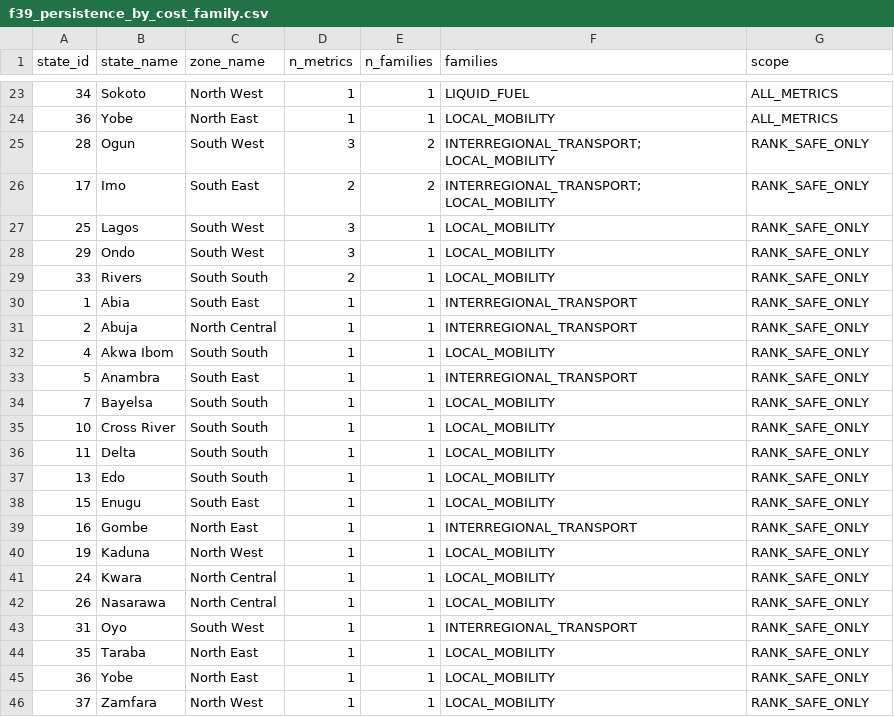
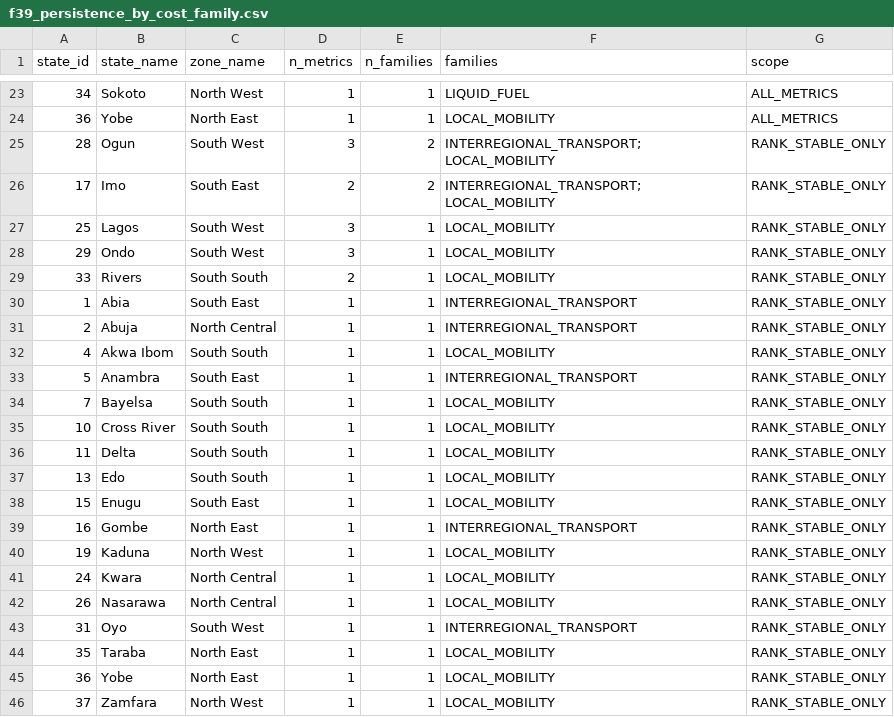
Before and after one commit to Qui-vira/nigeria-business-cost-intelligence, a CSV file: outputs/analysis/discovery/f39_persistence_by_cost_family.csv, drawn as a sheet; only a part is shown, gaps mark what is left out.

```diff
--- a/outputs/analysis/discovery/f39_persistence_by_cost_family.csv
+++ b/outputs/analysis/discovery/f39_persistence_by_cost_family.csv
@@ -24,23 +24,23 @@ state_id,state_name,zone_name,n_metrics,n_families,families,scope
 36,Yobe,North East,1,1,LOCAL_MOBILITY,ALL_METRICS
-28,Ogun,South West,3,2,INTERREGIONAL_TRANSPORT; LOCAL_MOBILITY,RANK_SAFE_ONLY
-17,Imo,South East,2,2,INTERREGIONAL_TRANSPORT; LOCAL_MOBILITY,RANK_SAFE_ONLY
-25,Lagos,South West,3,1,LOCAL_MOBILITY,RANK_SAFE_ONLY
-29,Ondo,South West,3,1,LOCAL_MOBILITY,RANK_SAFE_ONLY
-33,Rivers,South South,2,1,LOCAL_MOBILITY,RANK_SAFE_ONLY
-1,Abia,South East,1,1,INTERREGIONAL_TRANSPORT,RANK_SAFE_ONLY
-2,Abuja,North Central,1,1,INTERREGIONAL_TRANSPORT,RANK_SAFE_ONLY
-4,Akwa Ibom,South South,1,1,LOCAL_MOBILITY,RANK_SAFE_ONLY
-5,Anambra,South East,1,1,INTERREGIONAL_TRANSPORT,RANK_SAFE_ONLY
-7,Bayelsa,South South,1,1,LOCAL_MOBILITY,RANK_SAFE_ONLY
-10,Cross River,South South,1,1,LOCAL_MOBILITY,RANK_SAFE_ONLY
-11,Delta,South South,1,1,LOCAL_MOBILITY,RANK_SAFE_ONLY
-13,Edo,South South,1,1,LOCAL_MOBILITY,RANK_SAFE_ONLY
-15,Enugu,South East,1,1,LOCAL_MOBILITY,RANK_SAFE_ONLY
-16,Gombe,North East,1,1,INTERREGIONAL_TRANSPORT,RANK_SAFE_ONLY
-19,Kaduna,North West,1,1,LOCAL_MOBILITY,RANK_SAFE_ONLY
-24,Kwara,North Central,1,1,LOCAL_MOBILITY,RANK_SAFE_ONLY
-26,Nasarawa,North Central,1,1,LOCAL_MOBILITY,RANK_SAFE_ONLY
-31,Oyo,South West,1,1,INTERREGIONAL_TRANSPORT,RANK_SAFE_ONLY
-35,Taraba,North East,1,1,LOCAL_MOBILITY,RANK_SAFE_ONLY
-36,Yobe,North East,1,1,LOCAL_MOBILITY,RANK_SAFE_ONLY
-37,Zamfara,North West,1,1,LOCAL_MOBILITY,RANK_SAFE_ONLY
+28,Ogun,South West,3,2,INTERREGIONAL_TRANSPORT; LOCAL_MOBILITY,RANK_STABLE_ONLY
+17,Imo,South East,2,2,INTERREGIONAL_TRANSPORT; LOCAL_MOBILITY,RANK_STABLE_ONLY
+25,Lagos,South West,3,1,LOCAL_MOBILITY,RANK_STABLE_ONLY
+29,Ondo,South West,3,1,LOCAL_MOBILITY,RANK_STABLE_ONLY
+33,Rivers,South South,2,1,LOCAL_MOBILITY,RANK_STABLE_ONLY
+1,Abia,South East,1,1,INTERREGIONAL_TRANSPORT,RANK_STABLE_ONLY
+2,Abuja,North Central,1,1,INTERREGIONAL_TRANSPORT,RANK_STABLE_ONLY
+4,Akwa Ibom,South South,1,1,LOCAL_MOBILITY,RANK_STABLE_ONLY
+5,Anambra,South East,1,1,INTERREGIONAL_TRANSPORT,RANK_STABLE_ONLY
+7,Bayelsa,South South,1,1,LOCAL_MOBILITY,RANK_STABLE_ONLY
+10,Cross River,South South,1,1,LOCAL_MOBILITY,RANK_STABLE_ONLY
+11,Delta,South South,1,1,LOCAL_MOBILITY,RANK_STABLE_ONLY
+13,Edo,South South,1,1,LOCAL_MOBILITY,RANK_STABLE_ONLY
+15,Enugu,South East,1,1,LOCAL_MOBILITY,RANK_STABLE_ONLY
+16,Gombe,North East,1,1,INTERREGIONAL_TRANSPORT,RANK_STABLE_ONLY
+19,Kaduna,North West,1,1,LOCAL_MOBILITY,RANK_STABLE_ONLY
+24,Kwara,North Central,1,1,LOCAL_MOBILITY,RANK_STABLE_ONLY
+26,Nasarawa,North Central,1,1,LOCAL_MOBILITY,RANK_STABLE_ONLY
+31,Oyo,South West,1,1,INTERREGIONAL_TRANSPORT,RANK_STABLE_ONLY
+35,Taraba,North East,1,1,LOCAL_MOBILITY,RANK_STABLE_ONLY
+36,Yobe,North East,1,1,LOCAL_MOBILITY,RANK_STABLE_ONLY
+37,Zamfara,North West,1,1,LOCAL_MOBILITY,RANK_STABLE_ONLY
```
Also changed, not shown: outputs/analysis/discovery/f35_quartile_stickiness.csv, outputs/analysis/discovery/f41_persistent_high_per_metric.csv, 17 other files.
